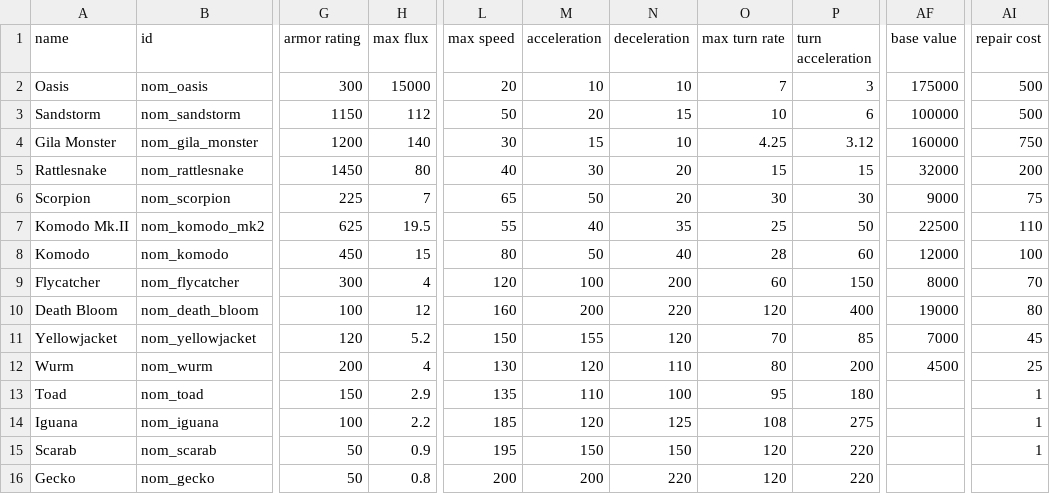
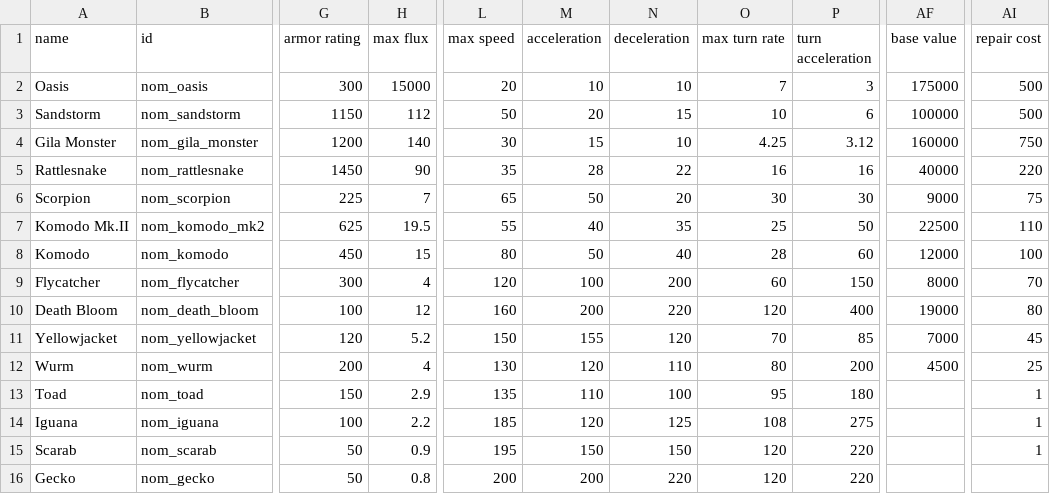
Before and after one commit to Trylobot/ss-nom, a CSV file: data/hulls/ship_data.csv, drawn as a sheet; only a part is shown, gaps mark what is left out; the diff names each change by its address in the sheet, - before the commit and + after, or states it on an @@ line.

```diff
--- a/data/hulls/ship_data.csv
+++ b/data/hulls/ship_data.csv
-H5 (max flux): 80
+H5 (max flux): 90
-L5 (max speed): 40
+L5 (max speed): 35
-M5 (acceleration): 30
+M5 (acceleration): 28
-N5 (deceleration): 20
+N5 (deceleration): 22
-O5 (max turn rate): 15
+O5 (max turn rate): 16
-P5 (turn acceleration): 15
+P5 (turn acceleration): 16
-AF5 (base value): 32000
+AF5 (base value): 40000
-AI5 (repair cost): 200
+AI5 (repair cost): 220
```
Also changed, not shown: data/campaign/sim_opponents.csv, data/config/title_screen_variants.csv, 5 other files.
